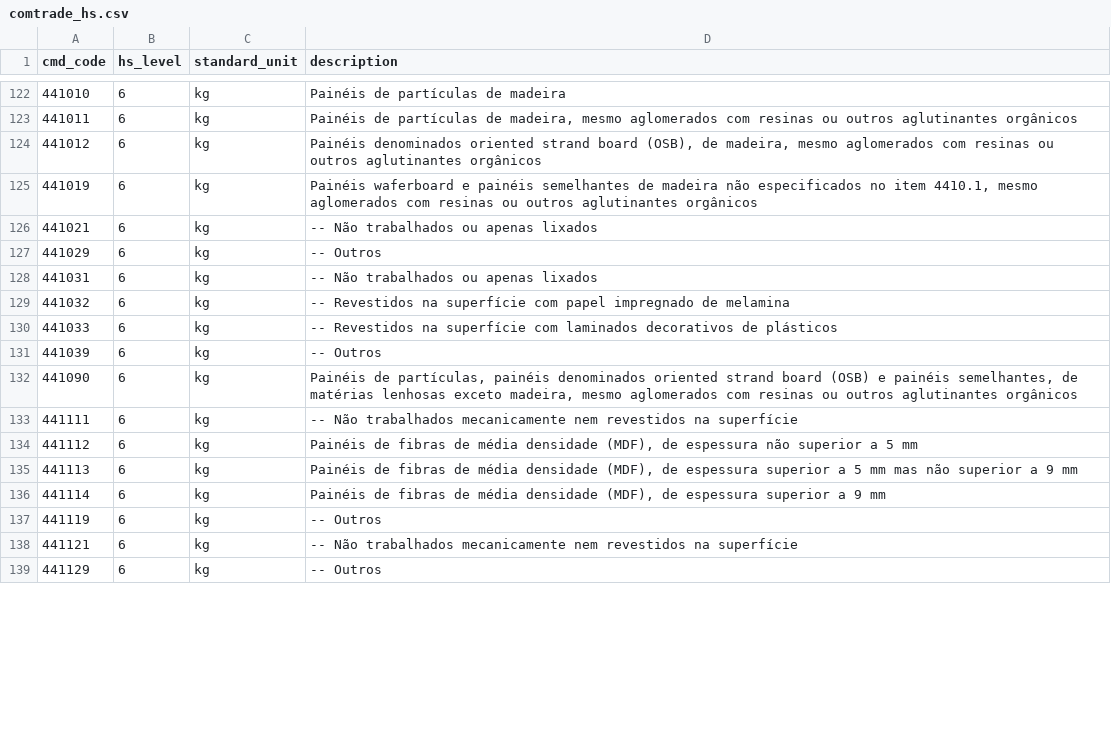
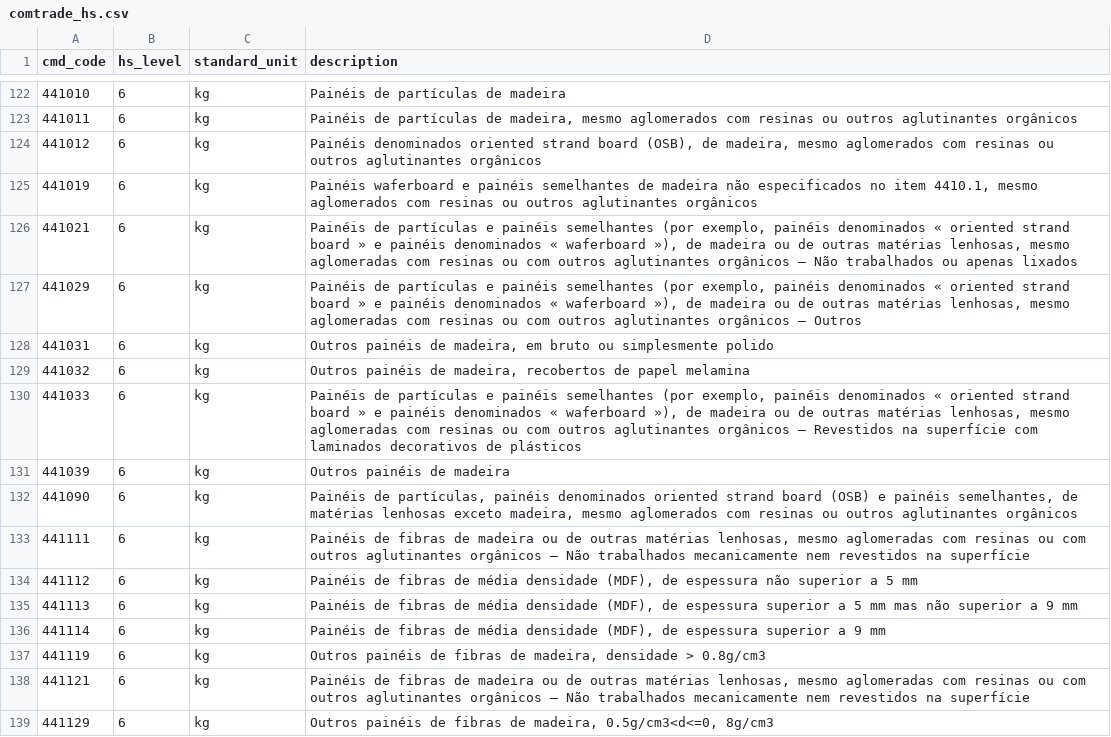
Before and after one commit to igorrflorentino/embrapa-dashboard-commodities, a CSV file: dbt/seeds/comtrade_hs.csv, drawn as a sheet; only a part is shown, gaps mark what is left out; the diff covers the shown part only.

```diff
--- a/dbt/seeds/comtrade_hs.csv
+++ b/dbt/seeds/comtrade_hs.csv
@@ -125,10 +125,10 @@ cmd_code,hs_level,standard_unit,description
 441019,6,kg,"Painéis waferboard e painéis semelhantes de madeira não especificados no item 4410.1, mesmo aglomerados com resinas ou outros aglutinantes orgânicos"
-441021,6,kg,"-- Não trabalhados ou apenas lixados"
-441029,6,kg,"-- Outros"
-441031,6,kg,"-- Não trabalhados ou apenas lixados"
-441032,6,kg,"-- Revestidos na superfície com papel impregnado de melamina"
-441033,6,kg,"-- Revestidos na superfície com laminados decorativos de plásticos"
-441039,6,kg,"-- Outros"
+441021,6,kg,"Painéis de partículas e painéis semelhantes (por exemplo, painéis denominados «  oriented strand board » e painéis denominados «  waferboard »), de madeira ou de outras matérias lenhosas, mesmo aglomeradas com resinas ou com outros aglutinantes orgânicos — Não trabalhados ou apenas lixados"
+441029,6,kg,"Painéis de partículas e painéis semelhantes (por exemplo, painéis denominados «  oriented strand board » e painéis denominados «  waferboard »), de madeira ou de outras matérias lenhosas, mesmo aglomeradas com resinas ou com outros aglutinantes orgânicos — Outros"
+441031,6,kg,"Outros painéis de madeira, em bruto ou simplesmente polido"
+441032,6,kg,"Outros painéis de madeira, recobertos de papel melamina"
+441033,6,kg,"Painéis de partículas e painéis semelhantes (por exemplo, painéis denominados «  oriented strand board » e painéis denominados «  waferboard »), de madeira ou de outras matérias lenhosas, mesmo aglomeradas com resinas ou com outros aglutinantes orgânicos — Revestidos na superfície com laminados decorativos de plásticos"
+441039,6,kg,"Outros painéis de madeira"
 441090,6,kg,"Painéis de partículas, painéis denominados oriented strand board (OSB) e painéis semelhantes, de matérias lenhosas exceto madeira, mesmo aglomerados com resinas ou outros aglutinantes orgânicos"
-441111,6,kg,"-- Não trabalhados mecanicamente nem revestidos na superfície"
+441111,6,kg,"Painéis de fibras de madeira ou de outras matérias lenhosas, mesmo aglomeradas com resinas ou com outros aglutinantes orgânicos — Não trabalhados mecanicamente nem revestidos na superfície"
 441112,6,kg,"Painéis de fibras de média densidade (MDF), de espessura não superior a 5 mm"
@@ -136,4 +136,4 @@ cmd_code,hs_level,standard_unit,description
 441114,6,kg,"Painéis de fibras de média densidade (MDF), de espessura superior a 9 mm"
-441119,6,kg,"-- Outros"
-441121,6,kg,"-- Não trabalhados mecanicamente nem revestidos na superfície"
-441129,6,kg,"-- Outros"
+441119,6,kg,"Outros painéis de fibras de madeira, densidade > 0.8g/cm3"
+441121,6,kg,"Painéis de fibras de madeira ou de outras matérias lenhosas, mesmo aglomeradas com resinas ou com outros aglutinantes orgânicos — Não trabalhados mecanicamente nem revestidos na superfície"
+441129,6,kg,"Outros painéis de fibras de madeira, 0.5g/cm3<d<=0, 8g/cm3"
```
Also changed, not shown: 26 edited cells elsewhere in this file, 6 other files.
